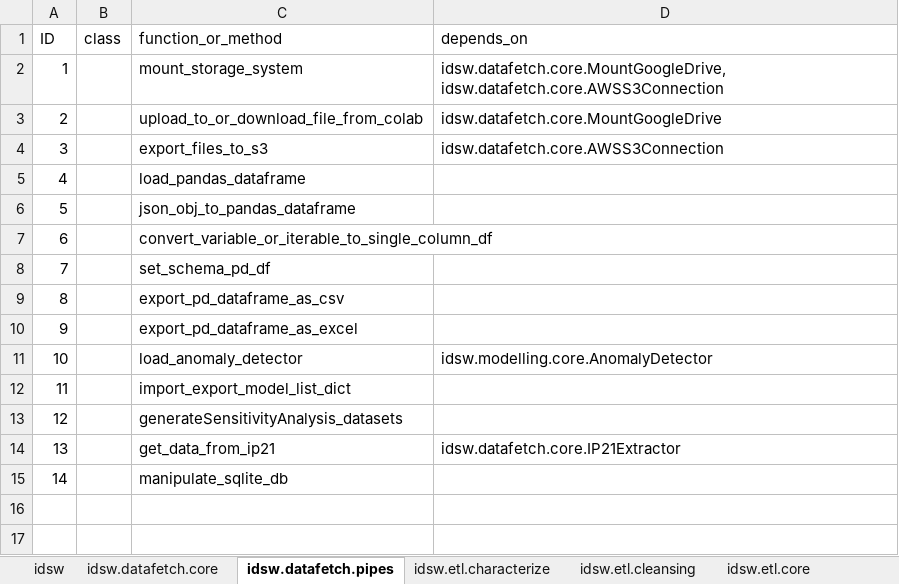
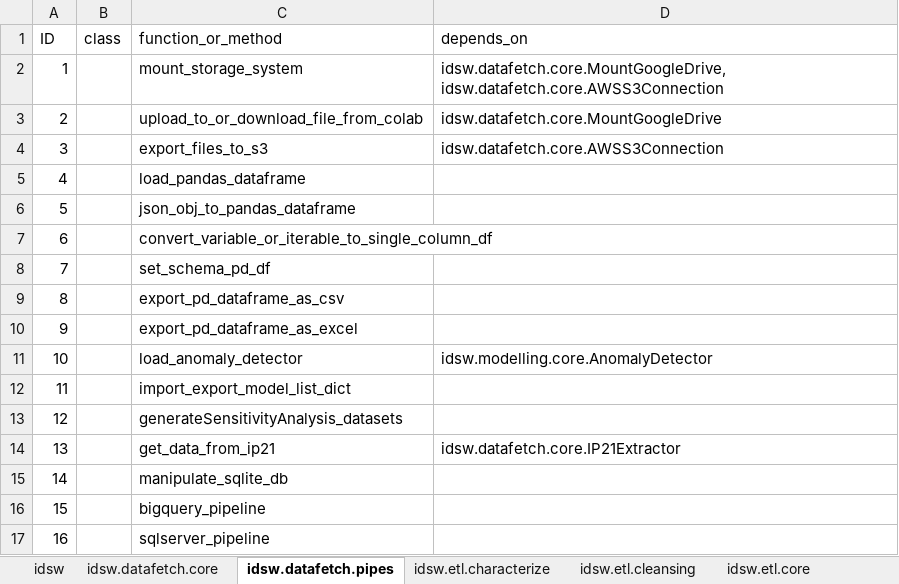
Before and after one commit to marcosoares-92/steelindustrysimulator, an Excel workbook: digitaltwin/idsw/classes_and_functions.xlsx, sheet idsw.datafetch.pipes, drawn as a sheet; values as stored, in another font and other column widths than the file's, no borders; the diff names each change by its address in the sheet, - before the commit and + after, or states it on an @@ line.

```diff
--- a/digitaltwin/idsw/classes_and_functions.xlsx (sheet idsw.datafetch.pipes)
+++ b/digitaltwin/idsw/classes_and_functions.xlsx (sheet idsw.datafetch.pipes)
+row 16: 15 |  | bigquery_pipeline
+row 17: 16 |  | sqlserver_pipeline
```
Also changed, not shown: sheet idsw.datafetch.core, 5 other files.
